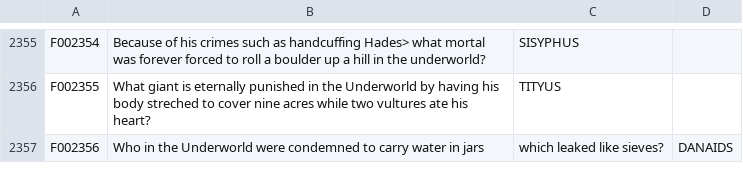
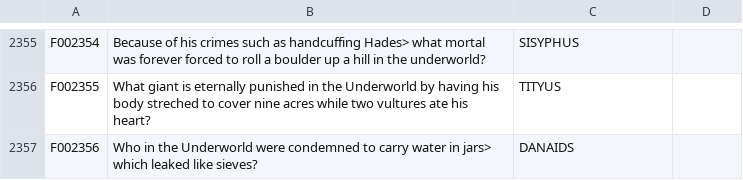
Before and after one commit to ovo-amo/NAH-Bot, a CSV file: questions/myth.csv, drawn as a sheet; only a part is shown, gaps mark what is left out.

```diff
--- a/questions/myth.csv
+++ b/questions/myth.csv
@@ -2356,2 +2356,2 @@ F002354,Because of his crimes such as handcuffing Hades> what mortal was forever
 F002355,What giant is eternally punished in the Underworld by having his body streched to cover nine acres while two vultures ate his heart?,TITYUS
-F002356,Who in the Underworld were condemned to carry water in jars, which leaked like sieves?,DANAIDS
+F002356,Who in the Underworld were condemned to carry water in jars> which leaked like sieves?,DANAIDS
```
Also changed, not shown: questions/derivative.csv, questions/grammar.csv, 38 other files.
